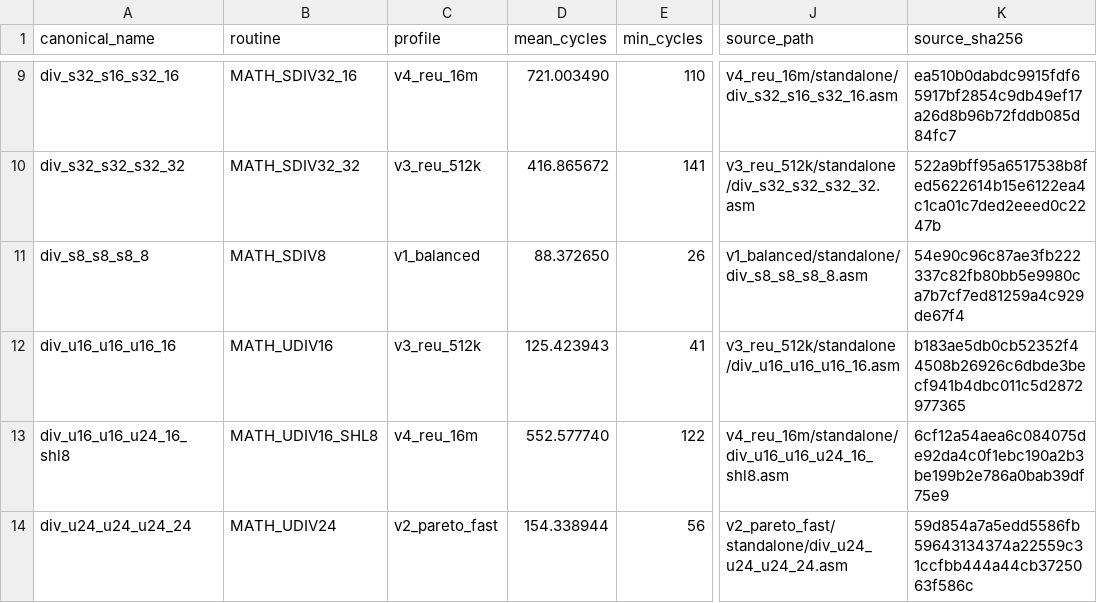
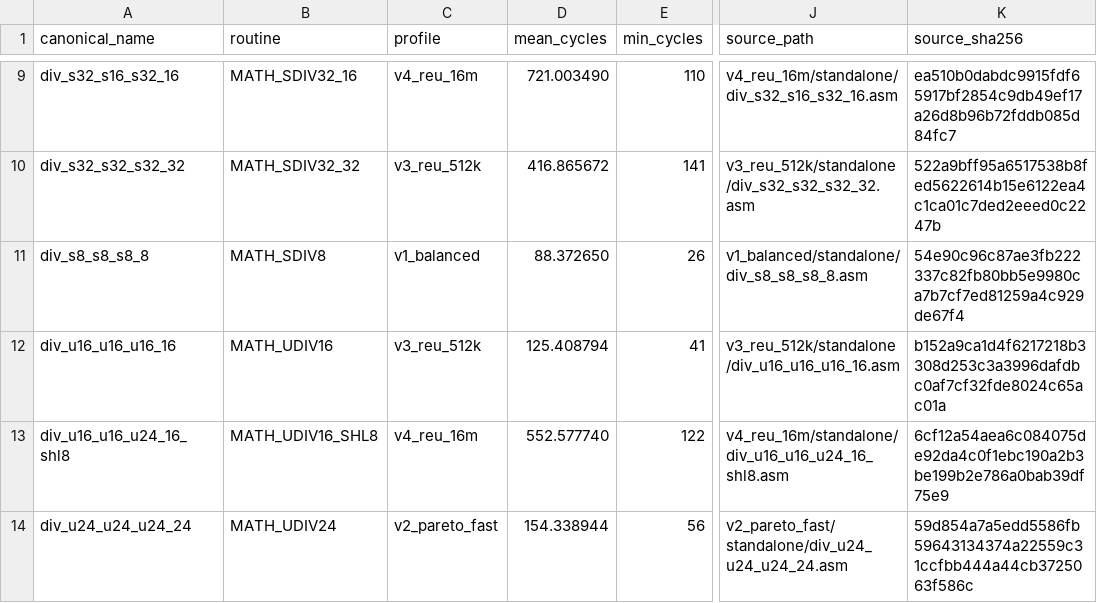
Before and after one commit to floppyrom/C64-Math-Library, a CSV file: benchmarks/BEST_PROFILE_RESULTS.csv, drawn as a sheet; only a part is shown, gaps mark what is left out; the diff names each change by its address in the sheet, - before the commit and + after, or states it on an @@ line.

```diff
--- a/benchmarks/BEST_PROFILE_RESULTS.csv
+++ b/benchmarks/BEST_PROFILE_RESULTS.csv
-D12 (mean_cycles): 125.423943
+D12 (mean_cycles): 125.408794
-K12 (source_sha256): b183ae5db0cb52352f44508b26926c6dbde3becf941b4dbc011c5d2872977365
+K12 (source_sha256): b152a9ca1d4f6217218b3308d253c3a3996dafdbc0af7cf32fde8024c65ac01a
```
Also changed, not shown: benchmarks/PUBLIC_PROFILE_RESULTS.csv, docs/CONSOLIDATED_ROUTINE_TABLE.csv, 33 other files.
